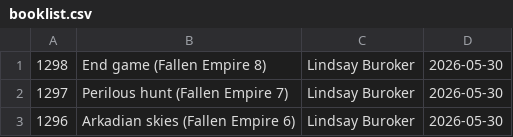
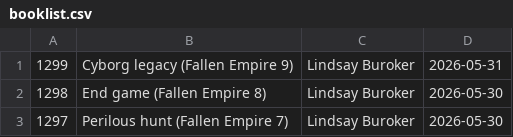
Before and after one commit to talopine/Gloomy-Octopus-Blog, a CSV file: content/pages/booklist/booklist.csv, drawn as a sheet; only a part is shown; the shorter side is filled out with more unchanged rows.

Commit message:
Update booklist.csv

```diff
--- a/content/pages/booklist/booklist.csv
+++ b/content/pages/booklist/booklist.csv
@@ -1 +1,2 @@
+1299,Cyborg legacy (Fallen Empire 9),Lindsay Buroker,2026-05-31
 1298,End game (Fallen Empire 8),Lindsay Buroker,2026-05-30
```
